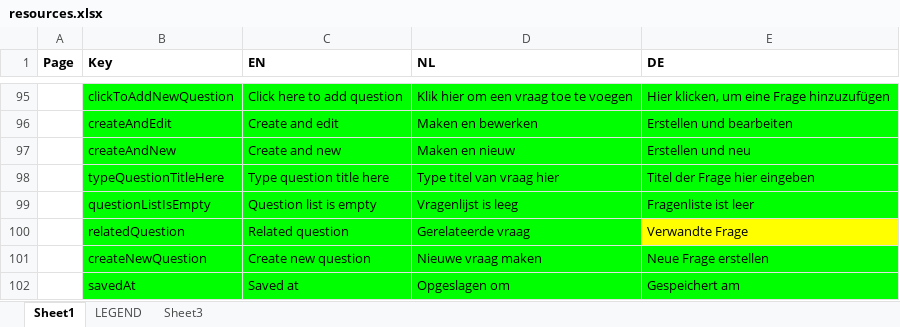
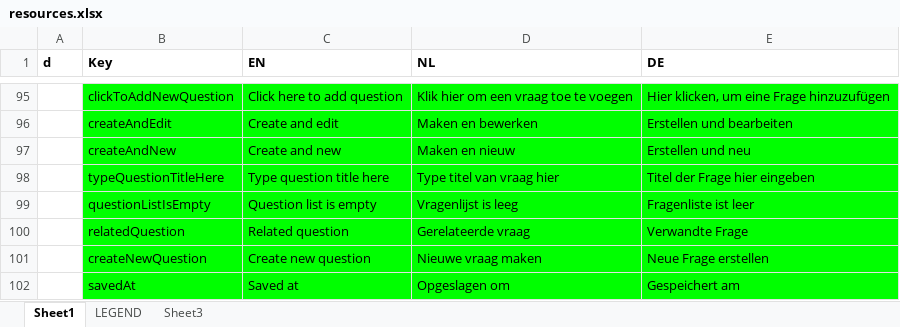
Before and after one commit to jaw4ik/assessment, an Excel workbook: sources/easygenerator.Web/App/localization/resources.xlsx, sheet Sheet1, drawn as a sheet; only a part is shown, gaps mark what is left out; values as stored, in another font and other column widths than the file's, no borders; the diff covers the shown part only; the diff names each change by its address in the sheet, - before the commit and + after, or states it on an @@ line.

```diff
--- a/sources/easygenerator.Web/App/localization/resources.xlsx (sheet Sheet1)
+++ b/sources/easygenerator.Web/App/localization/resources.xlsx (sheet Sheet1)
-A1: Page
+A1: d
-E100 fill: #FFFF00
+E100 fill: #00FF00
```
Also changed, not shown: 1 added row, 13 edited cells and cell formats elsewhere in this sheet, 1 other file.
